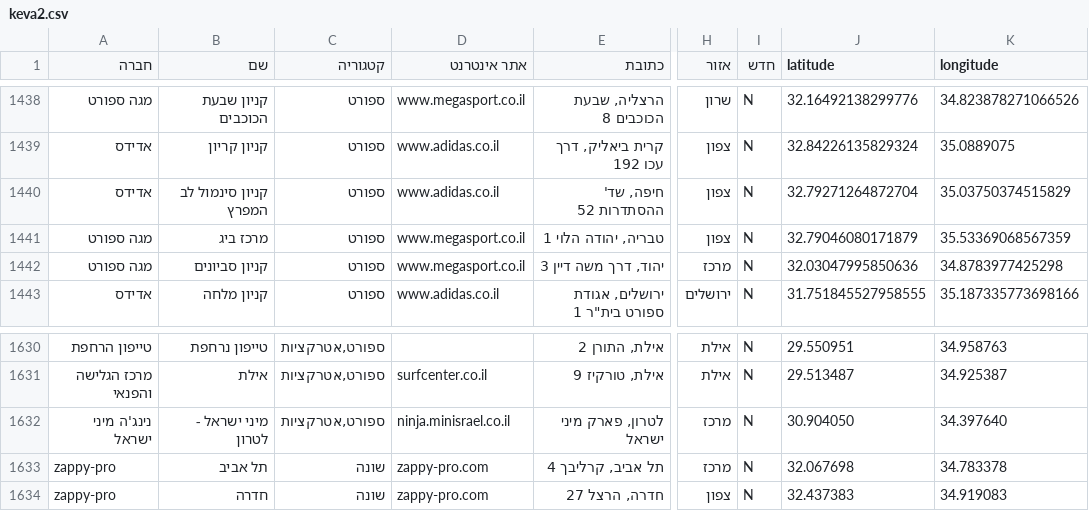
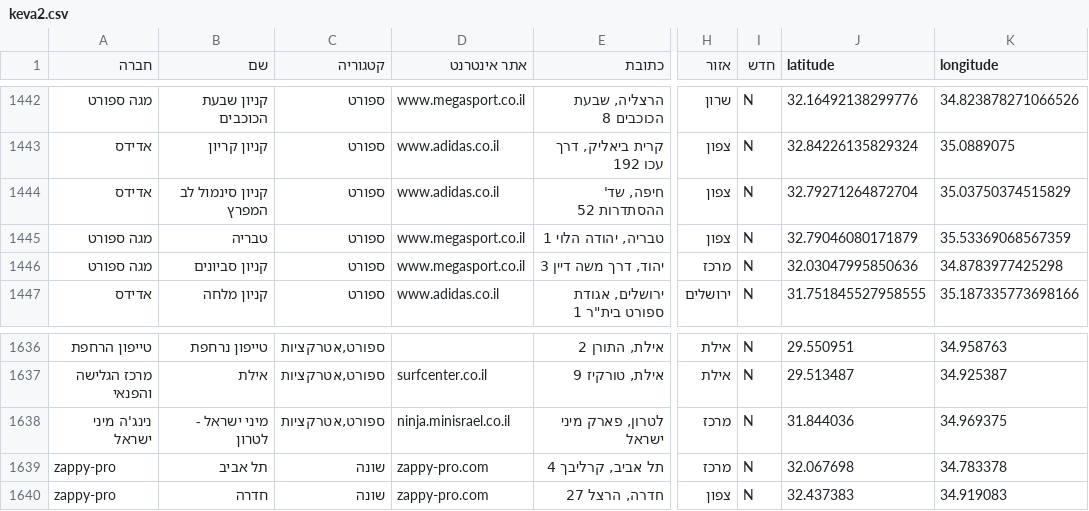
Before and after one commit to Shahar-Y/hvrDB, a CSV file: output/keva2.csv, drawn as a sheet; only a part is shown, gaps mark what is left out; addresses are those after the commit; the diff covers the shown part only; the diff names each change by its address in the sheet, - before the commit and + after, or states it on an @@ line.

```diff
--- a/output/keva2.csv
+++ b/output/keva2.csv
-B1445 (שם): מרכז ביג
+B1445 (שם): טבריה
-J1638 (latitude): 30.904050
+J1638 (latitude): 31.844036
-K1638 (longitude): 34.397640
+K1638 (longitude): 34.969375
```
Also changed, not shown: 7 added rows and 1 removed row elsewhere in this file, output/keva1.csv, output/mcc1.csv, 7 other files.
